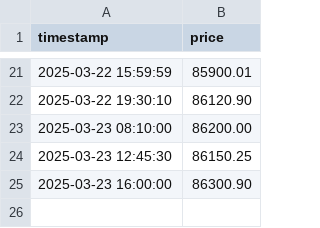
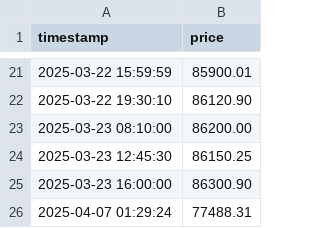
Before and after one commit to DylanMss/Python-Git-Linux-Project-MASSON-Dylan-Lyne-NACCACHE, a CSV file: prices.csv, drawn as a sheet; only a part is shown, gaps mark what is left out.

```diff
--- a/prices.csv
+++ b/prices.csv
@@ -25 +25,2 @@ timestamp,price
 2025-03-23 16:00:00,86300.90
+2025-04-07 01:29:24,77488.31
```
Also changed, not shown: 3 other files.
